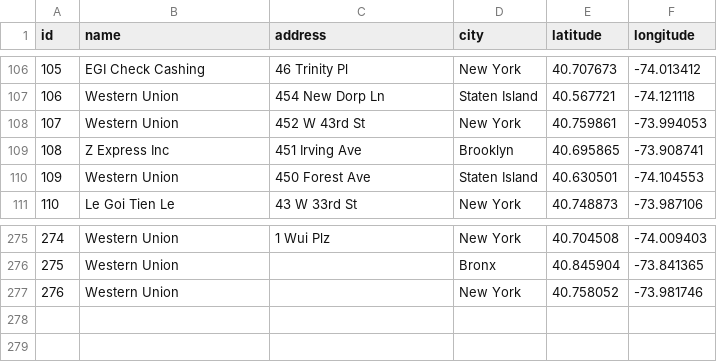
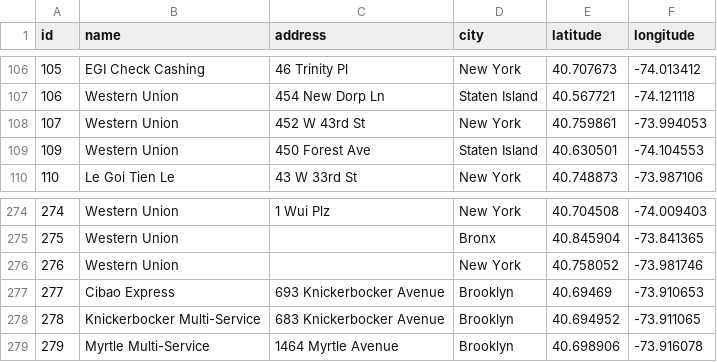
Before and after one commit to NiJeLorg/follow-the-money, a CSV file: CashCity/static/CashCity/locationData/MoneyTransferServices.csv, drawn as a sheet; only a part is shown, gaps mark what is left out; removed rows and columns are numbered as before the commit, all else as after; the diff names each change by its address in the sheet, - before the commit and + after, or states it on an @@ line.

```diff
--- a/CashCity/static/CashCity/locationData/MoneyTransferServices.csv
+++ b/CashCity/static/CashCity/locationData/MoneyTransferServices.csv
-row 109: 108 | Z Express Inc | 451 Irving Ave | Brooklyn | 40.695865 | -73.908741
+row 277: 277 | Cibao Express | 693 Knickerbocker Avenue | Brooklyn | 40.69469 | -73.910653
+row 278: 278 | Knickerbocker Multi-Service | 683 Knickerbocker Avenue | Brooklyn | 40.694952 | -73.911065
+row 279: 279 | Myrtle Multi-Service | 1464 Myrtle Avenue | Brooklyn | 40.698906 | -73.916078
```
Also changed, not shown: CashCity/static/CashCity/locationData/CheckCashing.csv, CashCity/static/CashCity/locationData/PawnShops.csv, 4 other files.
